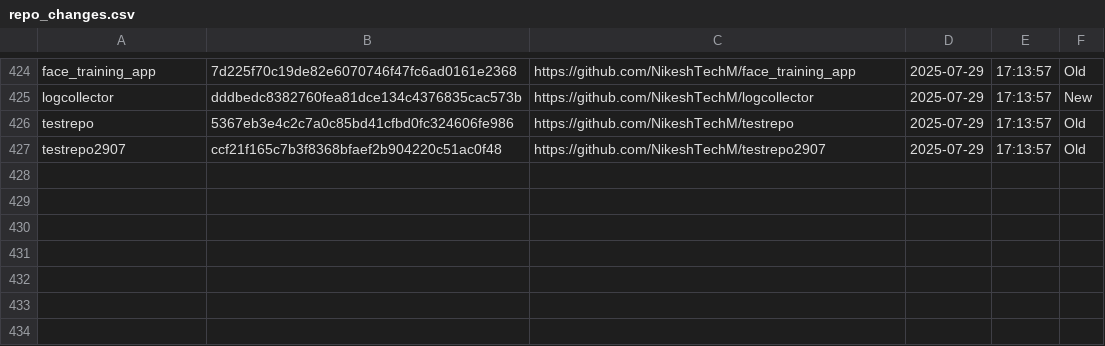
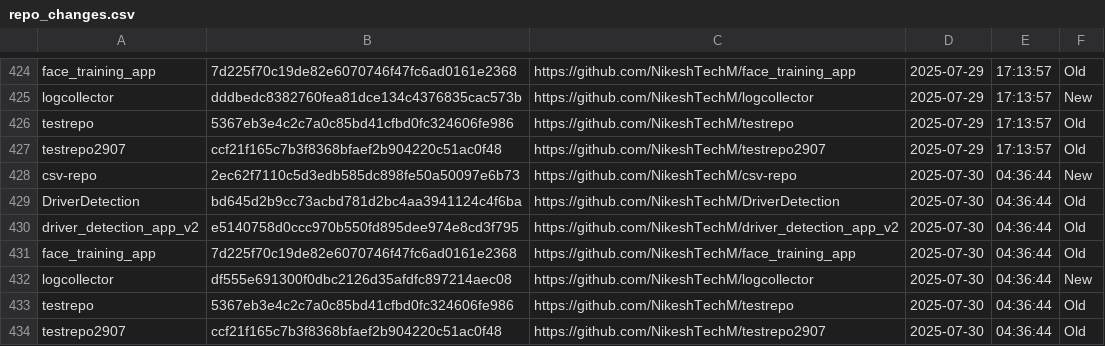
Before and after one commit to NikeshTechM/csv-repo, a CSV file: repo_changes.csv, drawn as a sheet; only a part is shown, gaps mark what is left out.

Commit message:
Repo status update on 2025-07-30

```diff
--- a/repo_changes.csv
+++ b/repo_changes.csv
@@ -427 +427,8 @@ testrepo,5367eb3e4c2c7a0c85bd41cfbd0fc324606fe986,https://github.com/NikeshTechM
 testrepo2907,ccf21f165c7b3f8368bfaef2b904220c51ac0f48,https://github.com/NikeshTechM/testrepo2907,2025-07-29,17:13:57,Old
+csv-repo,2ec62f7110c5d3edb585dc898fe50a50097e6b73,https://github.com/NikeshTechM/csv-repo,2025-07-30,04:36:44,New
+DriverDetection,bd645d2b9cc73acbd781d2bc4aa3941124c4f6ba,https://github.com/NikeshTechM/DriverDetection,2025-07-30,04:36:44,Old
+driver_detection_app_v2,e5140758d0ccc970b550fd895dee974e8cd3f795,https://github.com/NikeshTechM/driver_detection_app_v2,2025-07-30,04:36:44,Old
+face_training_app,7d225f70c19de82e6070746f47fc6ad0161e2368,https://github.com/NikeshTechM/face_training_app,2025-07-30,04:36:44,Old
+logcollector,df555e691300f0dbc2126d35afdfc897214aec08,https://github.com/NikeshTechM/logcollector,2025-07-30,04:36:44,New
+testrepo,5367eb3e4c2c7a0c85bd41cfbd0fc324606fe986,https://github.com/NikeshTechM/testrepo,2025-07-30,04:36:44,Old
+testrepo2907,ccf21f165c7b3f8368bfaef2b904220c51ac0f48,https://github.com/NikeshTechM/testrepo2907,2025-07-30,04:36:44,Old
```
